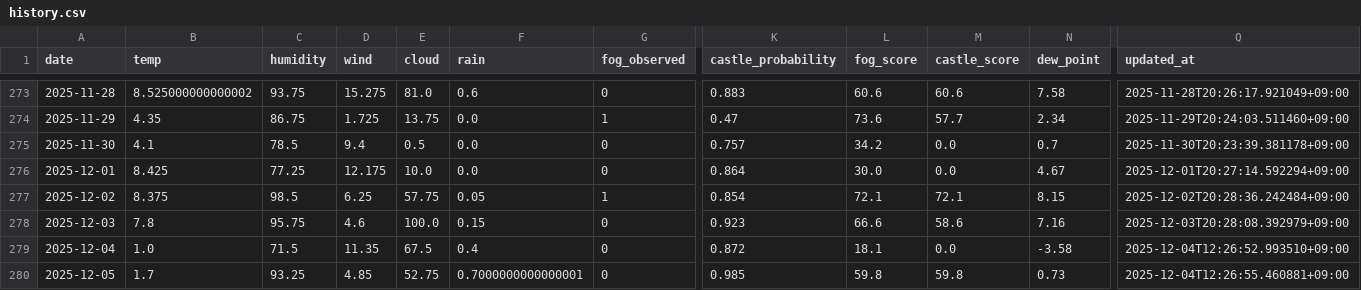
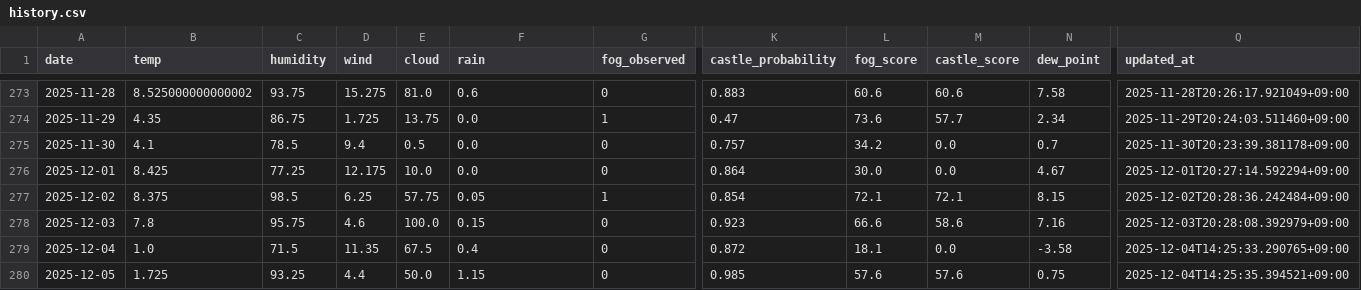
Before and after one commit to 2Gsasaki/skycastle-ai, a CSV file: data/history.csv, drawn as a sheet; only a part is shown, gaps mark what is left out; the diff names each change by its address in the sheet, - before the commit and + after, or states it on an @@ line.

```diff
--- a/data/history.csv
+++ b/data/history.csv
-Q279 (updated_at): 2025-12-04T12:26:52.993510+09:00
+Q279 (updated_at): 2025-12-04T14:25:33.290765+09:00
-B280 (temp): 1.7
+B280 (temp): 1.725
-D280 (wind): 4.85
+D280 (wind): 4.4
-E280 (cloud): 52.75
+E280 (cloud): 50.0
-F280 (rain): 0.7000000000000001
+F280 (rain): 1.15
-L280 (fog_score): 59.8
+L280 (fog_score): 57.6
-M280 (castle_score): 59.8
+M280 (castle_score): 57.6
-N280 (dew_point): 0.73
+N280 (dew_point): 0.75
-Q280 (updated_at): 2025-12-04T12:26:55.460881+09:00
+Q280 (updated_at): 2025-12-04T14:25:35.394521+09:00
```
Also changed, not shown: 5 other files.
